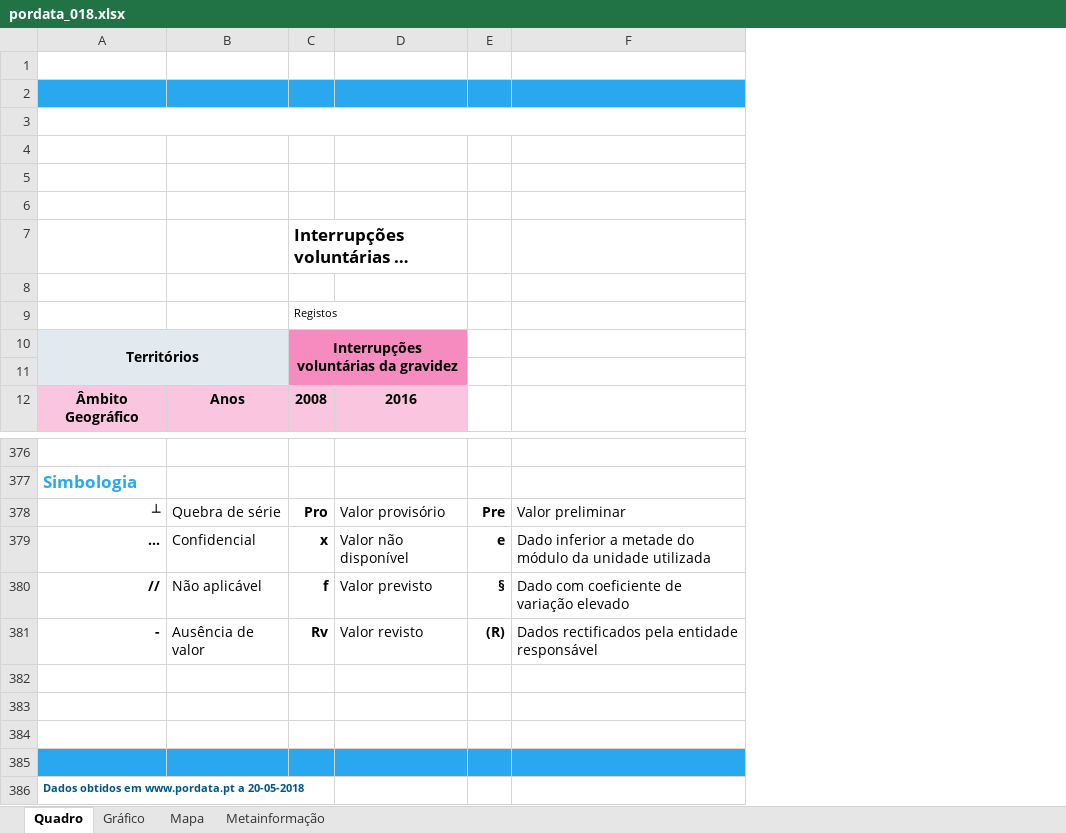
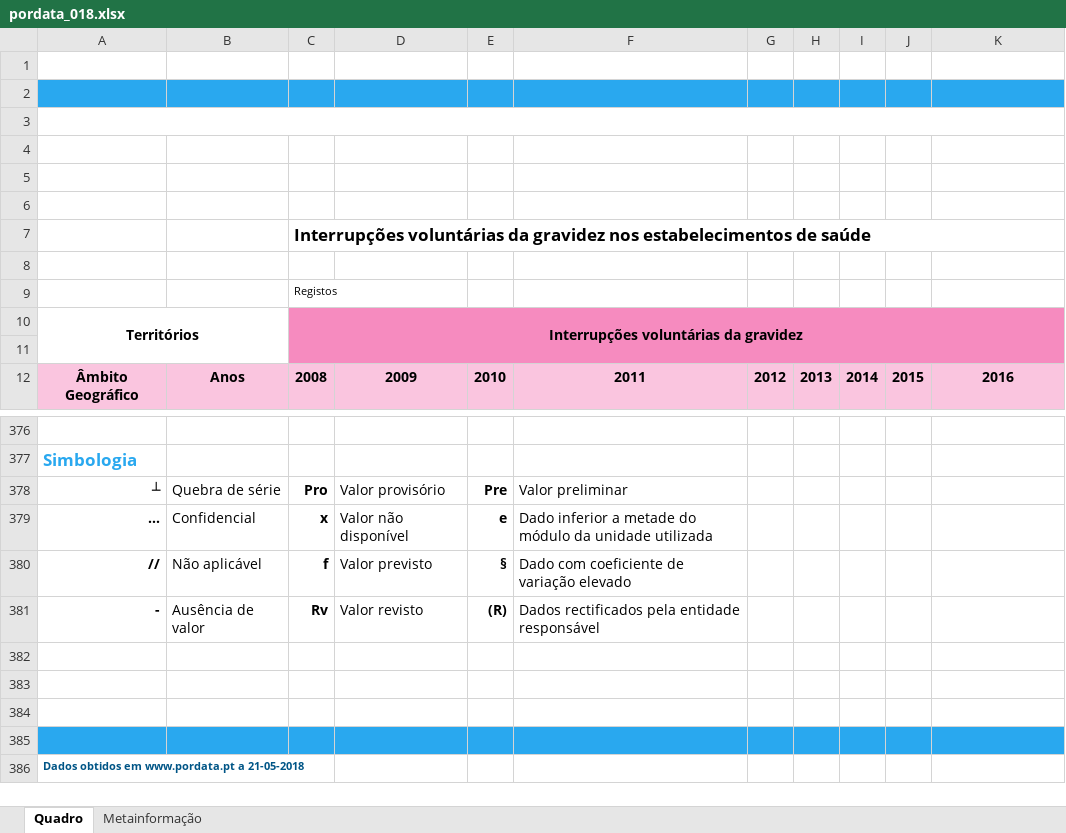
Before and after one commit to claudioalvesmonteiro/qualiServSaude, an Excel workbook: dados/coleta2/pordata_018.xlsx, sheet Quadro, drawn as a sheet; only a part is shown, gaps mark what is left out; long unchanged cells end in …; values as stored, in another font and other column widths than the file's, no borders; charts and pictures not drawn; removed rows and columns are numbered as before the commit, all else as after; the diff names each change by its address in the sheet, - before the commit and + after, or states it on an @@ line.

```diff
--- a/dados/coleta2/pordata_018.xlsx (sheet Quadro)
+++ b/dados/coleta2/pordata_018.xlsx (sheet Quadro)
-sheet tab: Gráfico
-sheet tab: Mapa
+column D, row 12: 2009; rows 378-381: Valor provisório | Valor não disponível | Valor previsto | Valor revisto
+column E, row 12: 2010; rows 378-381: Pre | e | § | (R)
+column F, row 12: 2011; rows 378-381: Valor preliminar | Dado inferior a metade do módulo da unidade utilizada | Dado com coeficiente de variação elevado | Dados rectificados pela entidade responsável
+column G, row 12: 2012
+column H, row 12: 2013
+column I, row 12: 2014
+column J, row 12: 2015
-column E, rows 378-381: Pre | e | § | (R)
-column F, rows 378-381: Valor preliminar | Dado inferior a metade do módulo da unidade utilizada | Dado com coeficiente de variação elevado | Dados rectificados pela entidade responsável
-A10:B11 fill: #E2EAF0
+A10:B11 fill: none
-K378: Valor provisório
+K378: (empty)
-K379: Valor não disponível
+K379: (empty)
-K380: Valor previsto
+K380: (empty)
-K381: Valor revisto
+K381: (empty)
-A386: Dados obtidos em www.pordata.pt a 20-05-2018
+A386: Dados obtidos em www.pordata.pt a 21-05-2018
```
Also changed, not shown: sheet Metainformação, charts or pictures, dados/coleta2/pordata_011.xlsx, dados/coleta2/pordata_016.xlsx, 7 other files.
